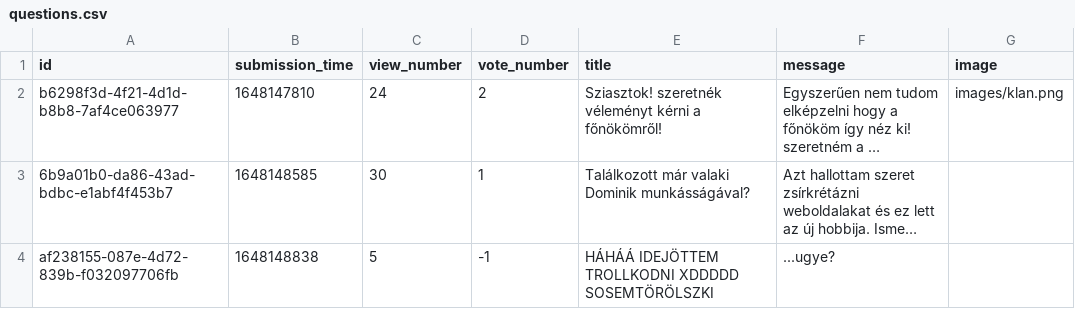
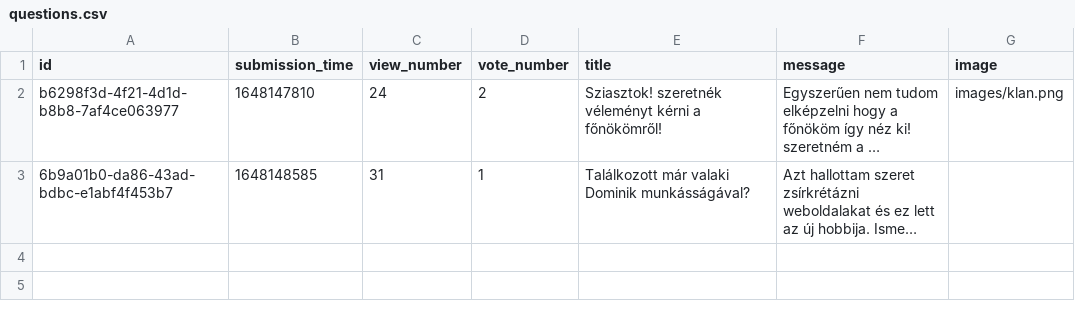
Before and after one commit to RRicsi89/askmate3, a CSV file: data/questions.csv, drawn as a sheet; long unchanged cells end in …; the diff names each change by its address in the sheet, - before the commit and + after, or states it on an @@ line.

```diff
--- a/data/questions.csv
+++ b/data/questions.csv
-C3 (view_number): 30
+C3 (view_number): 31
-row 4: af238155-087e-4d72-839b-f032097706fb | 1648148838 | 5 | -1 | HÁHÁÁ IDEJÖTTEM TROLLKODNI XDDDDD SOSEMTÖRÖLSZKI | ...ugye?
```
Also changed, not shown: data/answers.csv, 7 other files.
